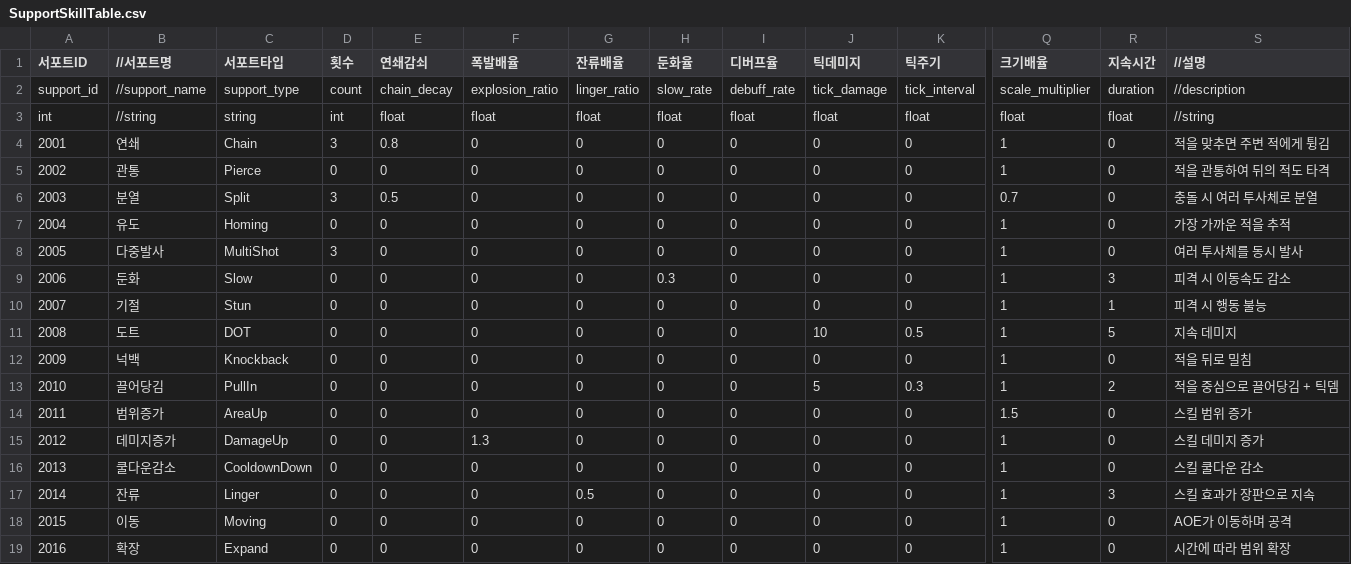
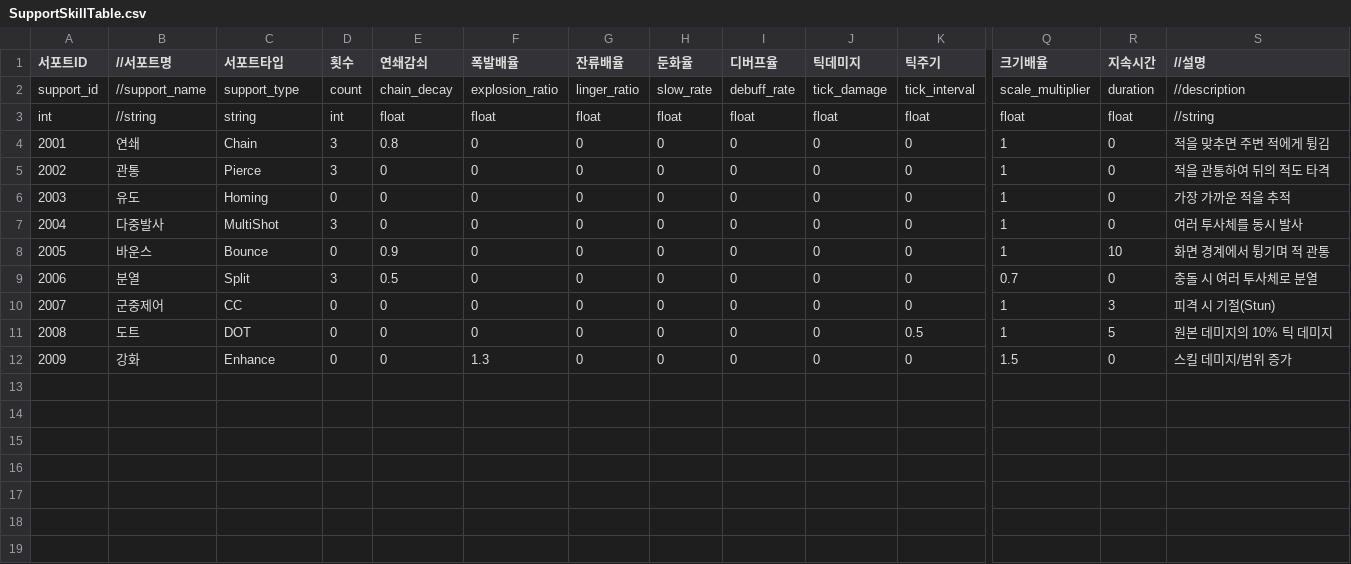
Before and after one commit to leemjmorris/Novelian-Magic-Library-Deffense, a CSV file: Assets/Data/CSV/Skill/SupportSkillTable.csv, drawn as a sheet; only a part is shown, gaps mark what is left out; removed rows and columns are numbered as before the commit, all else as after; rows hold the shown columns only; the diff names each change by its address in the sheet, - before the commit and + after, or states it on an @@ line.

```diff
--- a/Assets/Data/CSV/Skill/SupportSkillTable.csv
+++ b/Assets/Data/CSV/Skill/SupportSkillTable.csv
-D5 (횟수): 0
+D5 (횟수): 3
@@ column A (서포트ID) renumbered between rows 6 and 12 @@
-B8 (//서포트명): 둔화
+B8 (//서포트명): 바운스
-C8 (서포트타입): Slow
+C8 (서포트타입): Bounce
-E8 (연쇄감쇠): 0
+E8 (연쇄감쇠): 0.9
-H8 (둔화율): 0.3
+H8 (둔화율): 0
-R8 (지속시간): 3
+R8 (지속시간): 10
-S8 (//설명): 피격 시 이동속도 감소
+S8 (//설명): 화면 경계에서 튕기며 적 관통
@@ row 6 moved to row 9: 2006 @@
-B10 (//서포트명): 기절
+B10 (//서포트명): 군중제어
-C10 (서포트타입): Stun
+C10 (서포트타입): CC
-R10 (지속시간): 1
+R10 (지속시간): 3
-S10 (//설명): 피격 시 행동 불능
+S10 (//설명): 피격 시 기절(Stun)
-J11 (틱데미지): 10
+J11 (틱데미지): 0
-S11 (//설명): 지속 데미지
+S11 (//설명): 원본 데미지의 10% 틱 데미지
-row 12: 2009 | 넉백 | Knockback | 0 | 0 | 0 | 0 | 0 | 0 | 0 | 0 | 1 | 0 | 적을 뒤로 밀침
-row 13: 2010 | 끌어당김 | PullIn | 0 | 0 | 0 | 0 | 0 | 0 | 5 | 0.3 | 1 | 2 | 적을 중심으로 끌어당김 + 틱뎀
-row 14: 2011 | 범위증가 | AreaUp | 0 | 0 | 0 | 0 | 0 | 0 | 0 | 0 | 1.5 | 0 | 스킬 범위 증가
-B12 (//서포트명): 데미지증가
+B12 (//서포트명): 강화
-C12 (서포트타입): DamageUp
+C12 (서포트타입): Enhance
-Q12 (크기배율): 1
+Q12 (크기배율): 1.5
-S12 (//설명): 스킬 데미지 증가
+S12 (//설명): 스킬 데미지/범위 증가
-row 16: 2013 | 쿨다운감소 | CooldownDown | 0 | 0 | 0 | 0 | 0 | 0 | 0 | 0 | 1 | 0 | 스킬 쿨다운 감소
-row 17: 2014 | 잔류 | Linger | 0 | 0 | 0 | 0.5 | 0 | 0 | 0 | 0 | 1 | 3 | 스킬 효과가 장판으로 지속
-row 18: 2015 | 이동 | Moving | 0 | 0 | 0 | 0 | 0 | 0 | 0 | 0 | 1 | 0 | AOE가 이동하며 공격
-row 19: 2016 | 확장 | Expand | 0 | 0 | 0 | 0 | 0 | 0 | 0 | 0 | 1 | 0 | 시간에 따라 범위 확장
```
Also changed, not shown: Assets/Data/CSV/Skill/SkillCombinationRules.csv, 31 other files.
